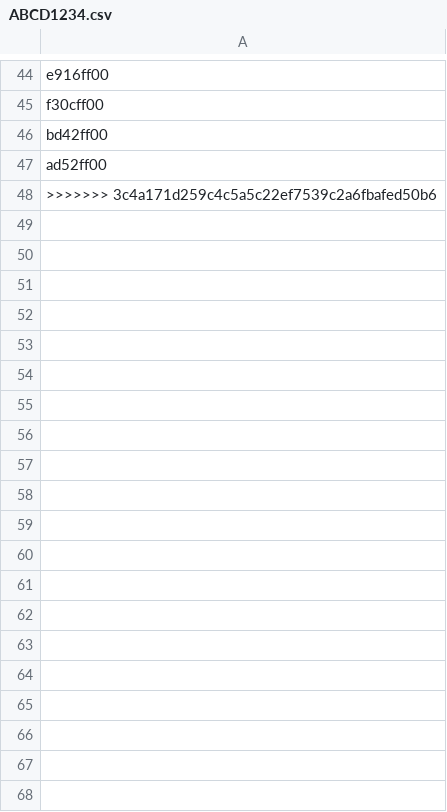
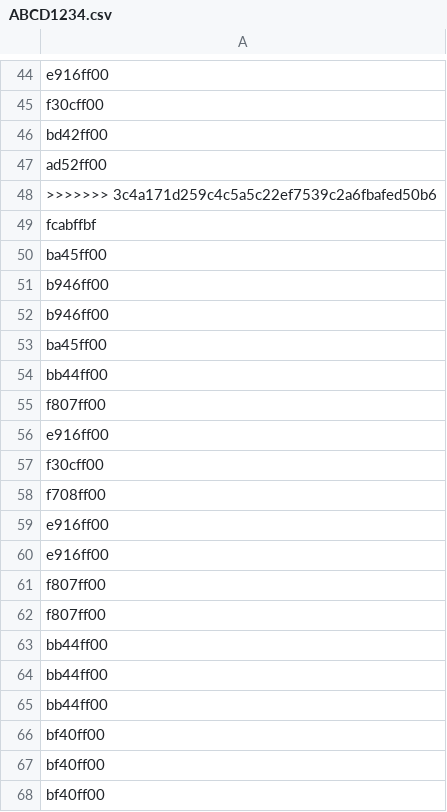
Before and after one commit to santiagosalgado2/pagina_web, a CSV file: writable/data/ABCD1234.csv, drawn as a sheet; only a part is shown, gaps mark what is left out; the diff covers the shown part only.

```diff
--- a/writable/data/ABCD1234.csv
+++ b/writable/data/ABCD1234.csv
@@ -48 +48,21 @@ ad52ff00
 >>>>>>> 3c4a171d259c4c5a5c22ef7539c2a6fbafed50b6
+fcabffbf
+ba45ff00
+b946ff00
+b946ff00
+ba45ff00
+bb44ff00
+f807ff00
+e916ff00
+f30cff00
+f708ff00
+e916ff00
+e916ff00
+f807ff00
+f807ff00
+bb44ff00
+bb44ff00
+bb44ff00
+bf40ff00
+bf40ff00
+bf40ff00
```
Also changed, not shown: 46 added rows elsewhere in this file, 3 other files.
